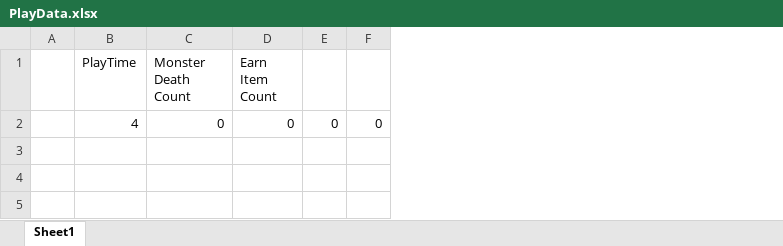
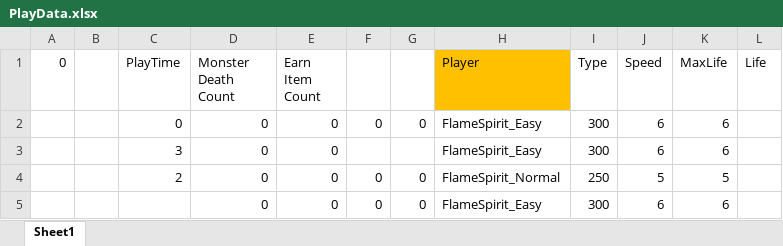
Before and after one commit to weariness00/Just-Run, an Excel workbook: Project/Data/PlayData.xlsx, sheet Sheet1, drawn as a sheet; values as stored, in another font and other column widths than the file's, no borders; addresses are those after the commit; the diff names each change by its address in the sheet, - before the commit and + after, or states it on an @@ line.

Commit message:
Play 한 Data 저장
순차적으로 저장 될 수 있게 바꿈

```diff
--- a/Project/Data/PlayData.xlsx (sheet Sheet1)
+++ b/Project/Data/PlayData.xlsx (sheet Sheet1)
+column A (0), empty
+column H (Player), row 2: FlameSpirit_Easy
+column I (Type), row 2: 300
+column J (Speed), row 2: 6
+column K (MaxLife), row 2: 6
+column L (Life), empty
-C2 (PlayTime): 4
+C2 (PlayTime): 0
+row 3:  |  | 3 | 0 | 0 |  |  | FlameSpirit_Easy | 300 | 6 | 6
+row 4:  |  | 2 | 0 | 0 | 0 | 0 | FlameSpirit_Normal | 250 | 5 | 5
+row 5:  |  |  | 0 | 0 | 0 | 0 | FlameSpirit_Easy | 300 | 6 | 6
```
Also changed, not shown: Project/Data/Player.xlsx, 2 other files.
